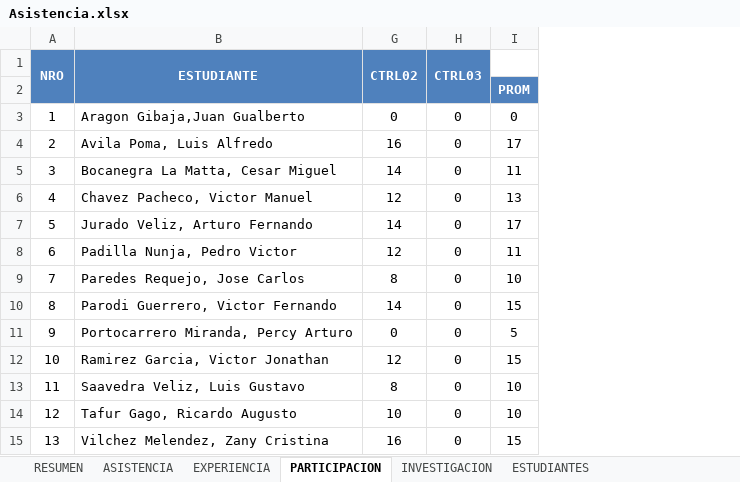
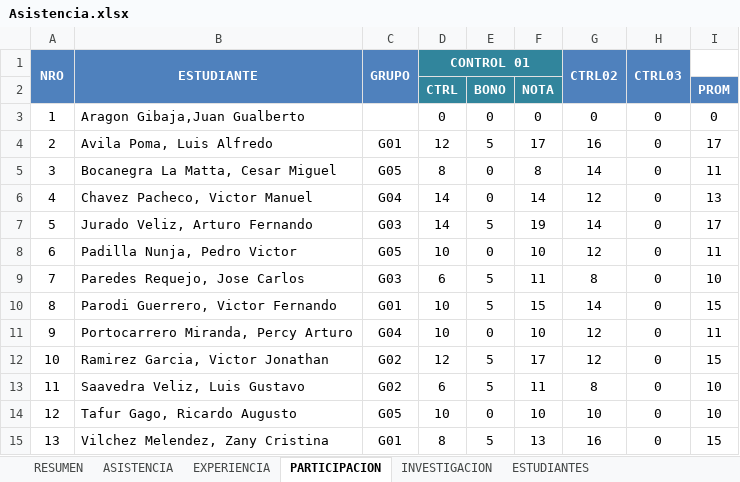
Before and after one commit to gcoronelc/UCS_TDP_2016-4, an Excel workbook: Docs/Asistencia.xlsx, sheet PARTICIPACION, drawn as a sheet; values as stored, in another font and other column widths than the file's, no borders; the diff names each change by its address in the sheet, - before the commit and + after, or states it on an @@ line.

Commit message:
Asistencia

```diff
--- a/Docs/Asistencia.xlsx (sheet PARTICIPACION)
+++ b/Docs/Asistencia.xlsx (sheet PARTICIPACION)
@@ column C (GRUPO) unhidden, rows 4-15: G01 | G05 | G04 | G03 | G05 | G03 | G01 | G04 | G02 | G02 | G05 | G01 @@
@@ column D (CONTROL 01) unhidden, rows 2-15: CTRL | 0 | 12 | 8 | 14 | 14 | 10 | 6 | 10 | 10 | 12 | 6 | 10 | 8 @@
@@ column E unhidden, rows 2-15: BONO | 0 | 5 | 0 | 0 | 5 | 0 | 5 | 5 | 0 | 5 | 5 | 0 | 5 @@
@@ column F unhidden, rows 2-15: NOTA | 0 | 17 | 8 | 14 | 19 | 10 | 11 | 15 | 10 | 17 | 11 | 10 | 13 @@
-G11 (CTRL02): 0
+G11 (CTRL02): 12
-I11: 5
+I11: 11
```
Also changed, not shown: sheet RESUMEN.
